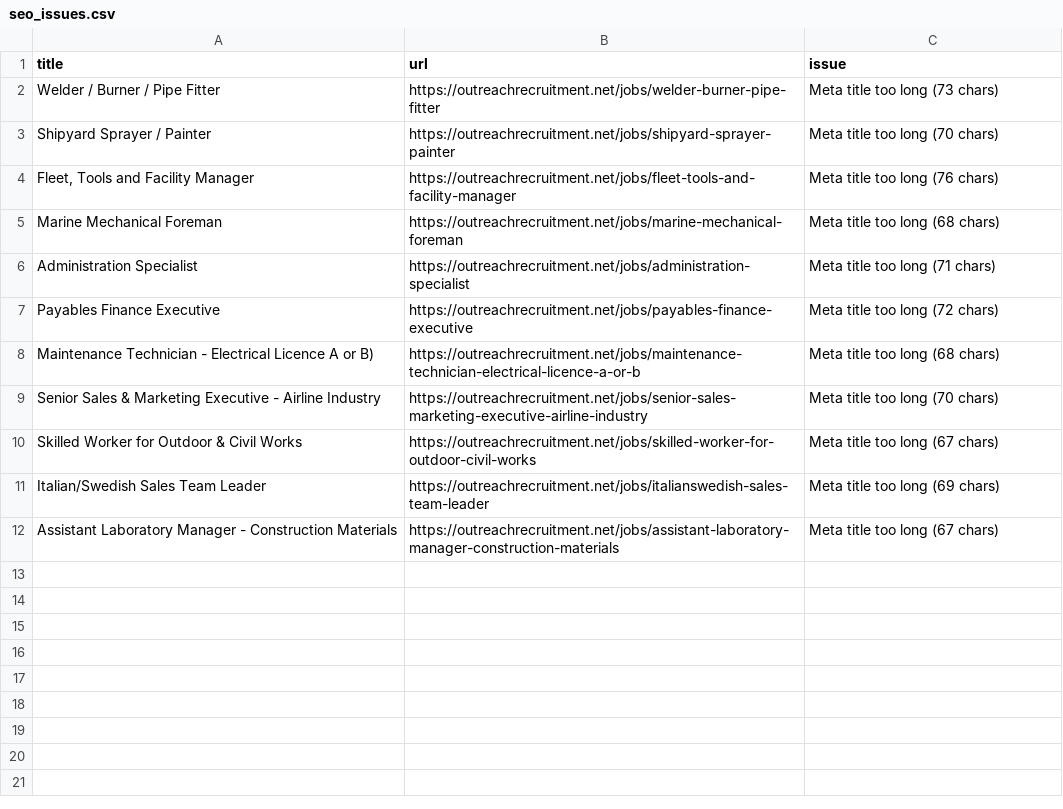
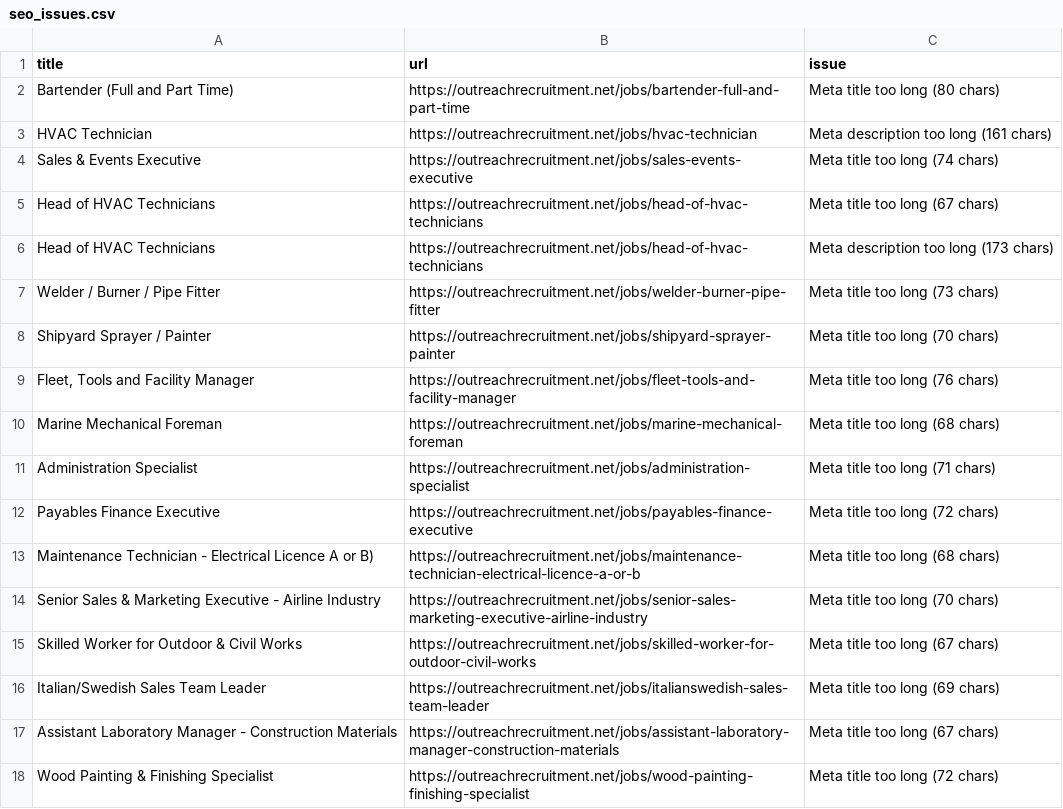
Before and after one commit to sofyanebarakat-beep/OutreachRecruitment-Jobs-in-Malta, a CSV file: reports/seo_issues.csv, drawn as a sheet; the diff names each change by its address in the sheet, - before the commit and + after, or states it on an @@ line.

```diff
--- a/reports/seo_issues.csv
+++ b/reports/seo_issues.csv
+row 2: Bartender (Full and Part Time) | https://outreachrecruitment.net/jobs/bartender-full-and-part-time | Meta title too long (80 chars)
+row 3: HVAC Technician | https://outreachrecruitment.net/jobs/hvac-technician | Meta description too long (161 chars)
+row 4: Sales & Events Executive | https://outreachrecruitment.net/jobs/sales-events-executive | Meta title too long (74 chars)
+row 5: Head of HVAC Technicians | https://outreachrecruitment.net/jobs/head-of-hvac-technicians | Meta title too long (67 chars)
+row 6: Head of HVAC Technicians | https://outreachrecruitment.net/jobs/head-of-hvac-technicians | Meta description too long (173 chars)
+row 18: Wood Painting & Finishing Specialist | https://outreachrecruitment.net/jobs/wood-painting-finishing-specialist | Meta title too long (72 chars)
```
Also changed, not shown: reports/content_quality_issues.csv, reports/duplicates.csv, 29 other files.
